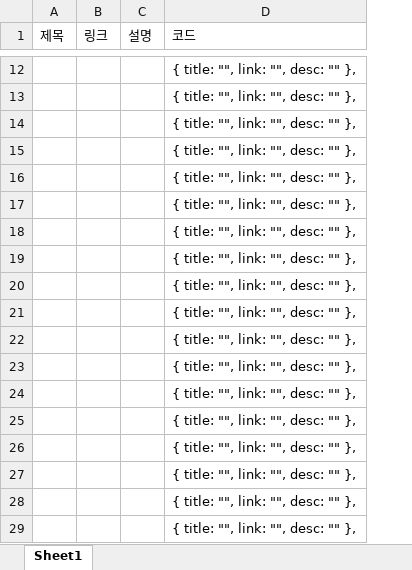
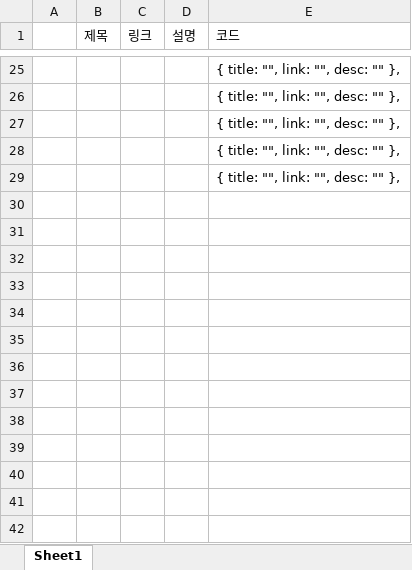
Before and after one commit to ddoddofam/videos, an Excel workbook: pages/영상데이터.xlsx, sheet Sheet1, drawn as a sheet; only a part is shown, gaps mark what is left out; values as stored, in another font and other column widths than the file's, no borders; removed rows and columns are numbered as before the commit, all else as after; the diff covers the shown part only; the diff names each change by its address in the sheet, - before the commit and + after, or states it on an @@ line.

```diff
--- a/pages/영상데이터.xlsx (sheet Sheet1)
+++ b/pages/영상데이터.xlsx (sheet Sheet1)
+column A, empty
-row 17:  |  |  | { title: "", link: "", desc: "" },
-row 18:  |  |  | { title: "", link: "", desc: "" },
-row 19:  |  |  | { title: "", link: "", desc: "" },
-row 20:  |  |  | { title: "", link: "", desc: "" },
-row 21:  |  |  | { title: "", link: "", desc: "" },
-row 22:  |  |  | { title: "", link: "", desc: "" },
-row 23:  |  |  | { title: "", link: "", desc: "" },
-row 24:  |  |  | { title: "", link: "", desc: "" },
-row 25:  |  |  | { title: "", link: "", desc: "" },
-row 26:  |  |  | { title: "", link: "", desc: "" },
-row 27:  |  |  | { title: "", link: "", desc: "" },
-row 28:  |  |  | { title: "", link: "", desc: "" },
-row 29:  |  |  | { title: "", link: "", desc: "" },
```
Also changed, not shown: 13 added rows and 2 edited cells elsewhere in this sheet, formulas that keep their value, 2 other files.
